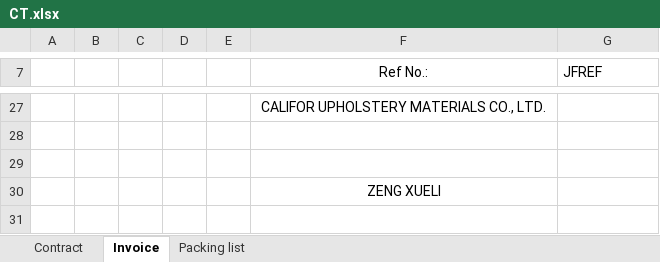
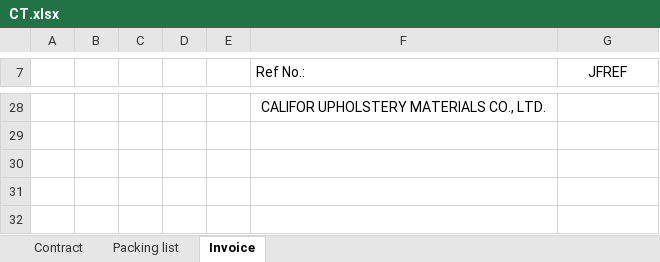
Before and after one commit to jamen4357-svg/generated_shippinglist_invoice, an Excel workbook: invoice_gen/TEMPLATE/CT.xlsx, sheet Invoice, drawn as a sheet; only a part is shown, gaps mark what is left out; values as stored, in another font and other column widths than the file's, no borders; charts and pictures and conditional formats not drawn; removed rows and columns are numbered as before the commit, all else as after; the diff covers the shown part only; the diff names each change by its address in the sheet, - before the commit and + after, or states it on an @@ line.

```diff
--- a/invoice_gen/TEMPLATE/CT.xlsx (sheet Invoice)
+++ b/invoice_gen/TEMPLATE/CT.xlsx (sheet Invoice)
@@ sheet tab order changed: Contract | Packing list | Invoice @@
-F7 alignment: center
+F7 alignment: left
-G7 alignment: left
+G7 alignment: center
-row 29: (empty)
-row 30:  |  |  |  |  | ZENG XUELI
-row 31:  |  |  |  |  | ZENG XUELI
```
Also changed, not shown: 4 added rows, 3 removed rows, 7 edited cells, cell formats and merged cells elsewhere in this sheet, sheet Contract, sheet Packing list, hidden cells, charts or pictures, invoice_gen/TEMPLATE/OJY.xlsx, 11 other files.
